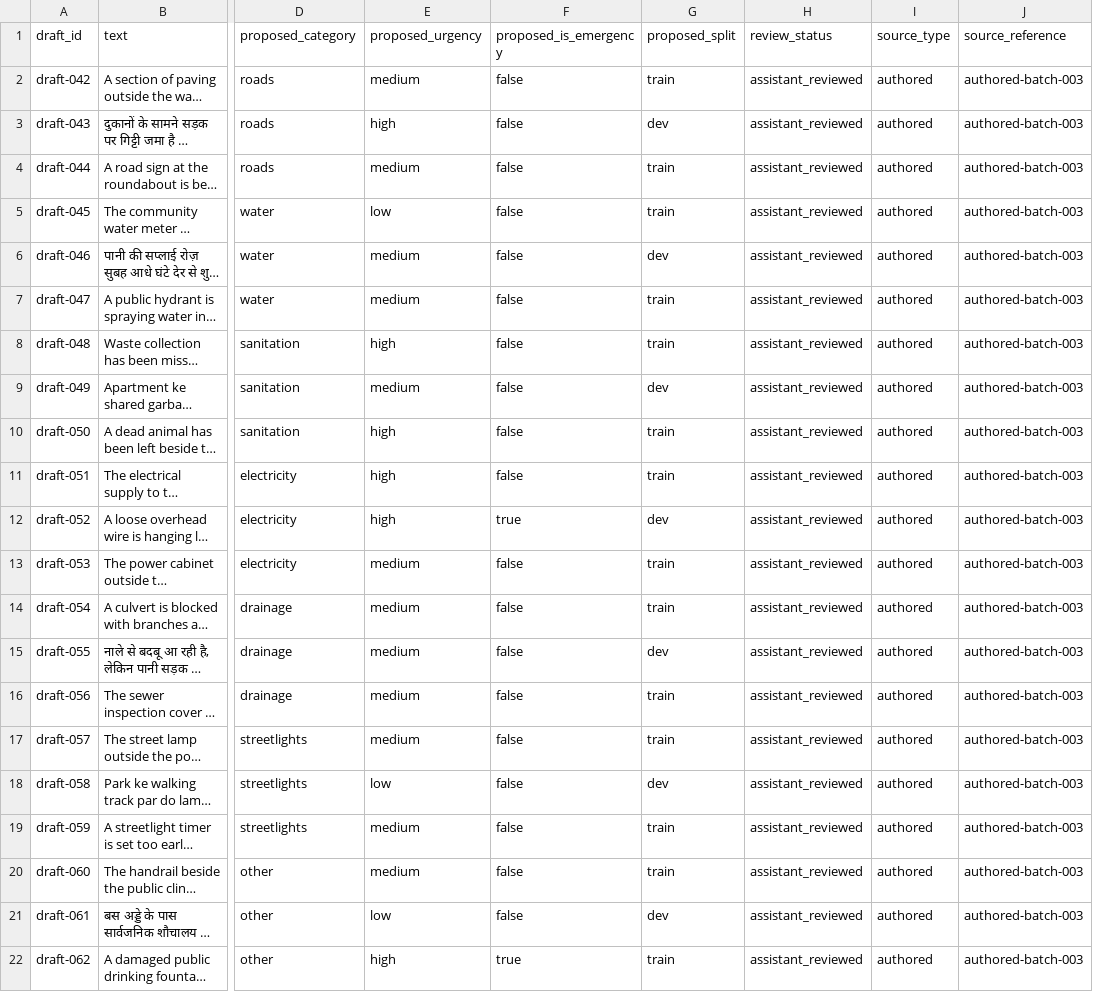
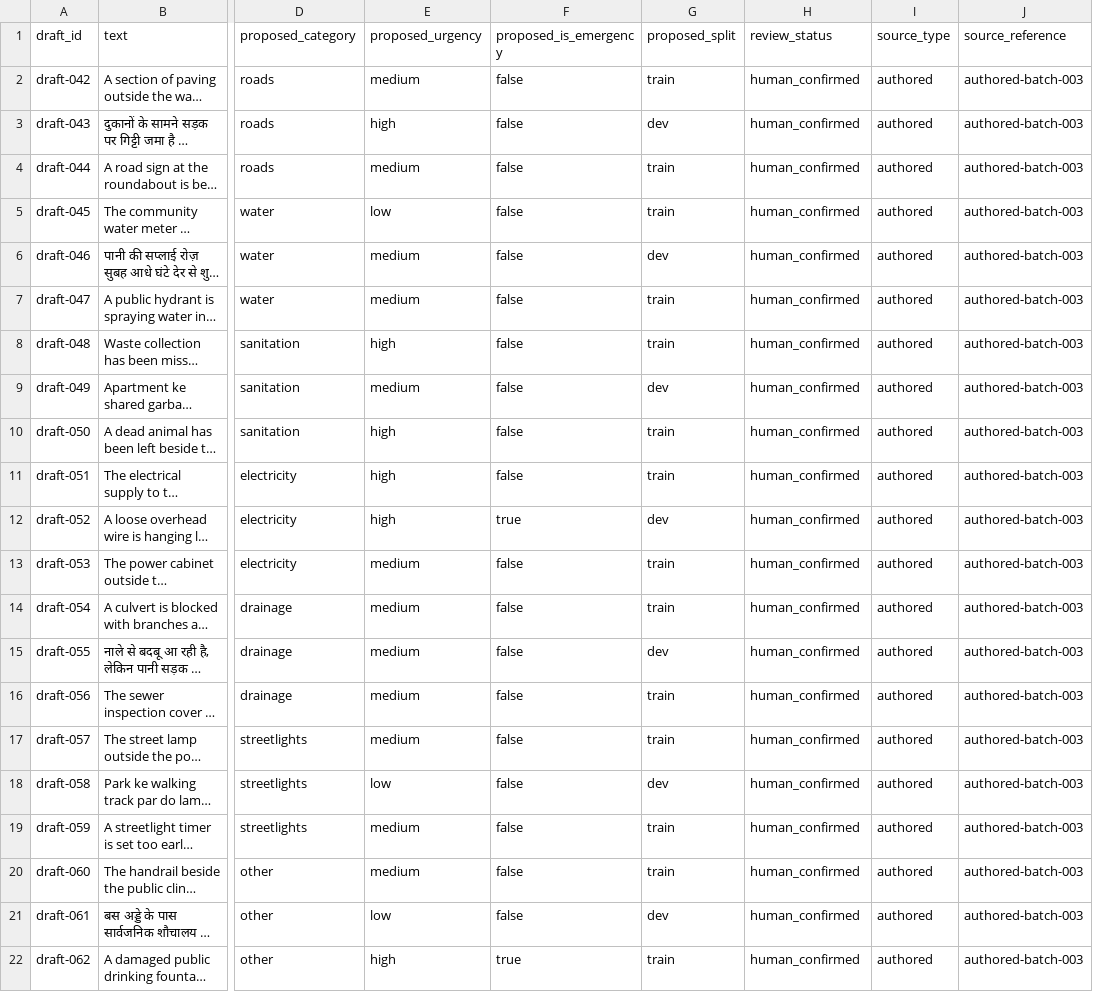
Before and after one commit to Sahil-xharsh/CivicLens, a CSV file: data/interim/annotation-draft-003.csv, drawn as a sheet; only a part is shown, gaps mark what is left out; long unchanged cells end in …; the diff names each change by its address in the sheet, - before the commit and + after, or states it on an @@ line.

```diff
--- a/data/interim/annotation-draft-003.csv
+++ b/data/interim/annotation-draft-003.csv
-H2:H22 (review_status): assistant_reviewed
+H2:H22 (review_status): human_confirmed
```
Also changed, not shown: data/interim/annotation-draft-004.csv, data/interim/annotation-test-draft.csv, 5 other files.
